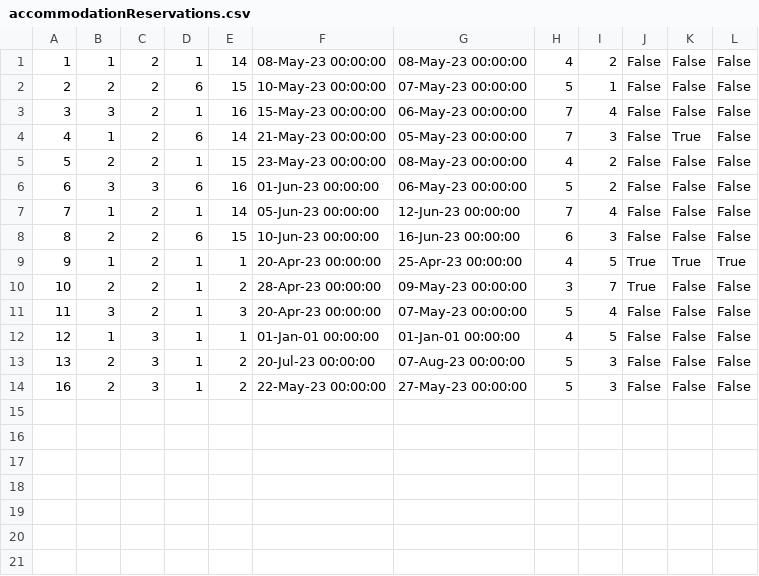
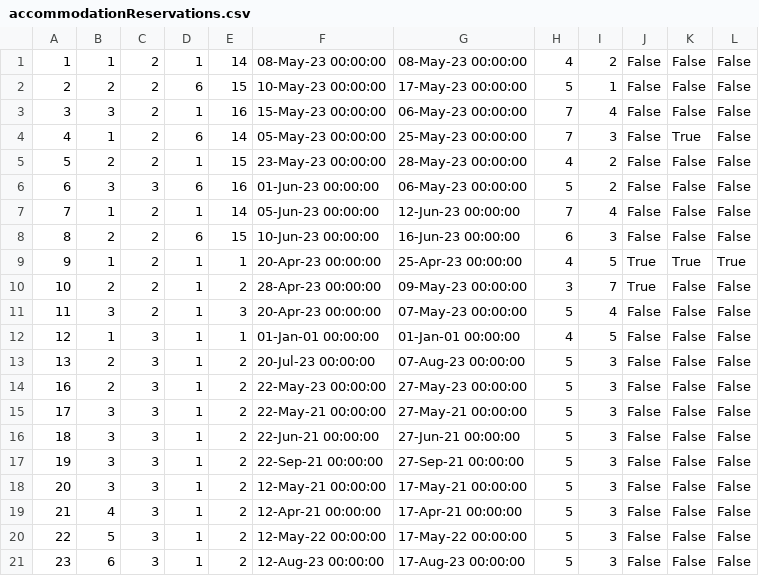
Before and after one commit to ivanailijin/SIMS-Project-team-C, a CSV file: TravelService/TravelService/Resources/Data/accommodationReservations.csv, drawn as a sheet.

```diff
--- a/TravelService/TravelService/Resources/Data/accommodationReservations.csv
+++ b/TravelService/TravelService/Resources/Data/accommodationReservations.csv
@@ -1,6 +1,6 @@
 1|1|2|1|14|08-May-23 00:00:00|08-May-23 00:00:00|4|2|False|False|False
-2|2|2|6|15|10-May-23 00:00:00|07-May-23 00:00:00|5|1|False|False|False
+2|2|2|6|15|10-May-23 00:00:00|17-May-23 00:00:00|5|1|False|False|False
 3|3|2|1|16|15-May-23 00:00:00|06-May-23 00:00:00|7|4|False|False|False
-4|1|2|6|14|21-May-23 00:00:00|05-May-23 00:00:00|7|3|False|True|False
-5|2|2|1|15|23-May-23 00:00:00|08-May-23 00:00:00|4|2|False|False|False
+4|1|2|6|14|05-May-23 00:00:00|25-May-23 00:00:00|7|3|False|True|False
+5|2|2|1|15|23-May-23 00:00:00|28-May-23 00:00:00|4|2|False|False|False
 6|3|3|6|16|01-Jun-23 00:00:00|06-May-23 00:00:00|5|2|False|False|False
@@ -14 +14,8 @@
 16|2|3|1|2|22-May-23 00:00:00|27-May-23 00:00:00|5|3|False|False|False
+17|3|3|1|2|22-May-21 00:00:00|27-May-21 00:00:00|5|3|False|False|False
+18|3|3|1|2|22-Jun-21 00:00:00|27-Jun-21 00:00:00|5|3|False|False|False
+19|3|3|1|2|22-Sep-21 00:00:00|27-Sep-21 00:00:00|5|3|False|False|False
+20|3|3|1|2|12-May-21 00:00:00|17-May-21 00:00:00|5|3|False|False|False
+21|4|3|1|2|12-Apr-21 00:00:00|17-Apr-21 00:00:00|5|3|False|False|False
+22|5|3|1|2|12-May-22 00:00:00|17-May-22 00:00:00|5|3|False|False|False
+23|6|3|1|2|12-Aug-23 00:00:00|17-Aug-23 00:00:00|5|3|False|False|False
```
Also changed, not shown: TravelService/TravelService/Resources/Data/reservationRequests.csv, 9 other files.
